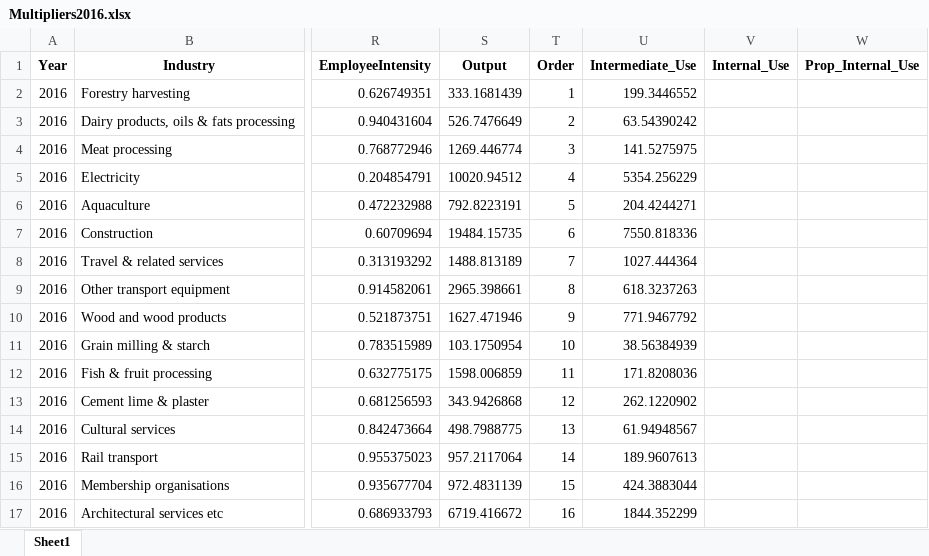
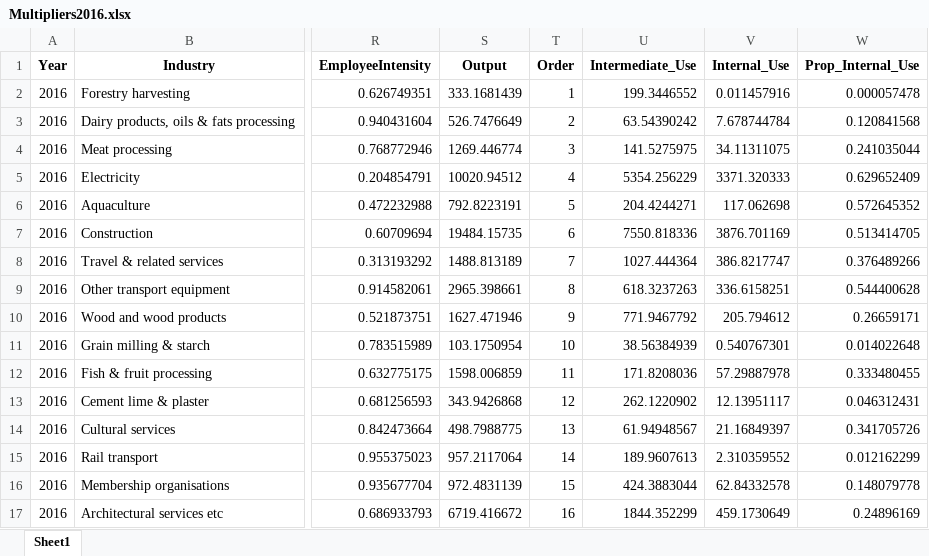
Before and after one commit to conormclachlansayer/Scottish_Output_Multipliers_Analysis, an Excel workbook: outputdata/Multipliers2016.xlsx, sheet Sheet1, drawn as a sheet; only a part is shown, gaps mark what is left out; values as stored, in another font and other column widths than the file's, no borders; the diff covers the shown part only; the diff names each change by its address in the sheet, - before the commit and + after, or states it on an @@ line.

```diff
--- a/outputdata/Multipliers2016.xlsx (sheet Sheet1)
+++ b/outputdata/Multipliers2016.xlsx (sheet Sheet1)
-V2 (Internal_Use): (empty)
+V2 (Internal_Use): 0.011457916
-W2 (Prop_Internal_Use): (empty)
+W2 (Prop_Internal_Use): 0.000057478
-V3 (Internal_Use): (empty)
+V3 (Internal_Use): 7.678744784
-W3 (Prop_Internal_Use): (empty)
+W3 (Prop_Internal_Use): 0.120841568
-V4 (Internal_Use): (empty)
+V4 (Internal_Use): 34.11311075
-W4 (Prop_Internal_Use): (empty)
+W4 (Prop_Internal_Use): 0.241035044
-V5 (Internal_Use): (empty)
+V5 (Internal_Use): 3371.320333
-W5 (Prop_Internal_Use): (empty)
+W5 (Prop_Internal_Use): 0.629652409
-V6 (Internal_Use): (empty)
+V6 (Internal_Use): 117.062698
-W6 (Prop_Internal_Use): (empty)
+W6 (Prop_Internal_Use): 0.572645352
-V7 (Internal_Use): (empty)
+V7 (Internal_Use): 3876.701169
-W7 (Prop_Internal_Use): (empty)
+W7 (Prop_Internal_Use): 0.513414705
-V8 (Internal_Use): (empty)
+V8 (Internal_Use): 386.8217747
-W8 (Prop_Internal_Use): (empty)
+W8 (Prop_Internal_Use): 0.376489266
-V9 (Internal_Use): (empty)
+V9 (Internal_Use): 336.6158251
-W9 (Prop_Internal_Use): (empty)
+W9 (Prop_Internal_Use): 0.544400628
-V10 (Internal_Use): (empty)
+V10 (Internal_Use): 205.794612
-W10 (Prop_Internal_Use): (empty)
+W10 (Prop_Internal_Use): 0.26659171
-V11 (Internal_Use): (empty)
+V11 (Internal_Use): 0.540767301
-W11 (Prop_Internal_Use): (empty)
+W11 (Prop_Internal_Use): 0.014022648
-V12 (Internal_Use): (empty)
+V12 (Internal_Use): 57.29887978
-W12 (Prop_Internal_Use): (empty)
+W12 (Prop_Internal_Use): 0.333480455
-V13 (Internal_Use): (empty)
+V13 (Internal_Use): 12.13951117
-W13 (Prop_Internal_Use): (empty)
+W13 (Prop_Internal_Use): 0.046312431
-V14 (Internal_Use): (empty)
+V14 (Internal_Use): 21.16849397
-W14 (Prop_Internal_Use): (empty)
+W14 (Prop_Internal_Use): 0.341705726
-V15 (Internal_Use): (empty)
+V15 (Internal_Use): 2.310359552
-W15 (Prop_Internal_Use): (empty)
+W15 (Prop_Internal_Use): 0.012162299
-V16 (Internal_Use): (empty)
+V16 (Internal_Use): 62.84332578
-W16 (Prop_Internal_Use): (empty)
+W16 (Prop_Internal_Use): 0.148079778
-V17 (Internal_Use): (empty)
+V17 (Internal_Use): 459.1730649
-W17 (Prop_Internal_Use): (empty)
+W17 (Prop_Internal_Use): 0.24896169
```
Also changed, not shown: 162 edited cells elsewhere in this sheet, outputdata/Multipliers_all.xlsx, 3 other files.
